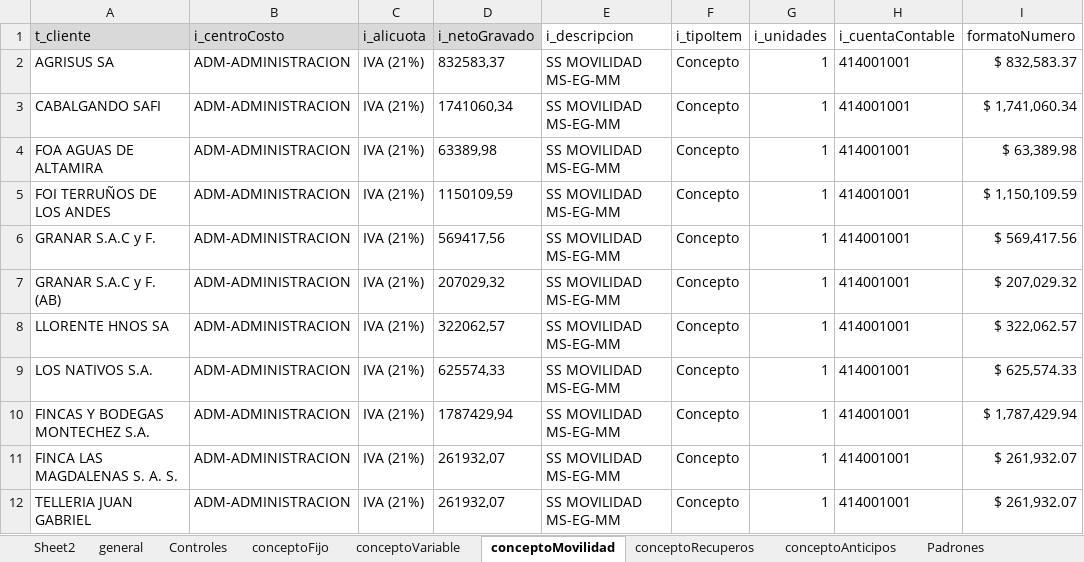
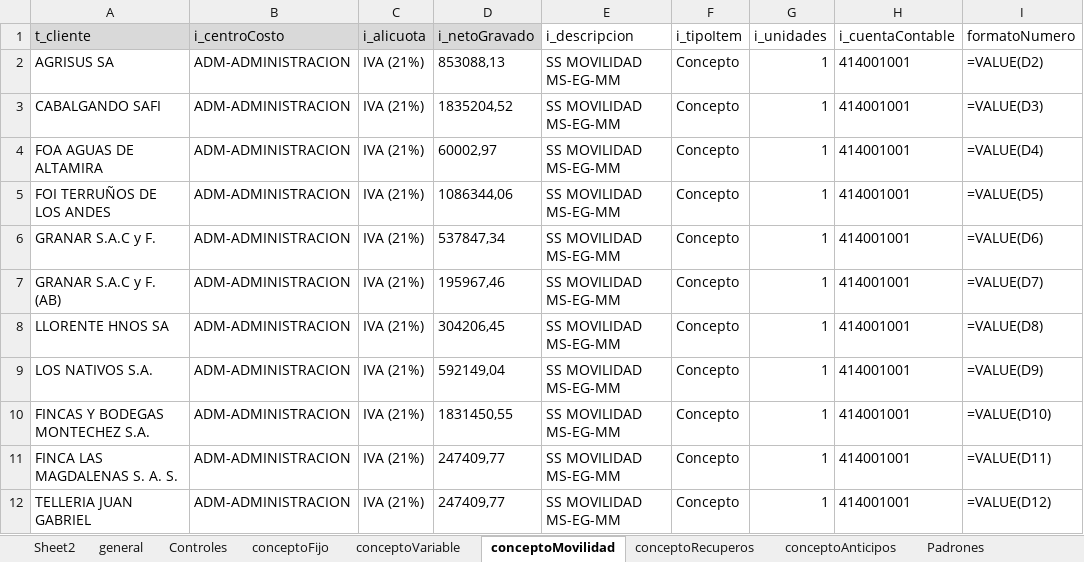
Before and after one commit to paalanis/albor, an Excel workbook: DataTables/FACTURACION/EmitirFacturaSacsa.xlsx, sheet conceptoMovilidad, drawn as a sheet; values as stored, in another font and other column widths than the file's, no borders; formulas without a stored value are shown as written; the diff names each change by its address in the sheet, - before the commit and + after, or states it on an @@ line.

```diff
--- a/DataTables/FACTURACION/EmitirFacturaSacsa.xlsx (sheet conceptoMovilidad)
+++ b/DataTables/FACTURACION/EmitirFacturaSacsa.xlsx (sheet conceptoMovilidad)
-D2 (i_netoGravado): 832583,37
+D2 (i_netoGravado): 853088,13
-I2 (formatoNumero): $ 832,583.37
+I2 (formatoNumero): =VALUE(D2)
-D3 (i_netoGravado): 1741060,34
+D3 (i_netoGravado): 1835204,52
-I3 (formatoNumero): $ 1,741,060.34
+I3 (formatoNumero): =VALUE(D3)
-D4 (i_netoGravado): 63389,98
+D4 (i_netoGravado): 60002,97
-I4 (formatoNumero): $ 63,389.98
+I4 (formatoNumero): =VALUE(D4)
-D5 (i_netoGravado): 1150109,59
+D5 (i_netoGravado): 1086344,06
-I5 (formatoNumero): $ 1,150,109.59
+I5 (formatoNumero): =VALUE(D5)
-D6 (i_netoGravado): 569417,56
+D6 (i_netoGravado): 537847,34
-I6 (formatoNumero): $ 569,417.56
+I6 (formatoNumero): =VALUE(D6)
-D7 (i_netoGravado): 207029,32
+D7 (i_netoGravado): 195967,46
-I7 (formatoNumero): $ 207,029.32
+I7 (formatoNumero): =VALUE(D7)
-D8 (i_netoGravado): 322062,57
+D8 (i_netoGravado): 304206,45
-I8 (formatoNumero): $ 322,062.57
+I8 (formatoNumero): =VALUE(D8)
-D9 (i_netoGravado): 625574,33
+D9 (i_netoGravado): 592149,04
-I9 (formatoNumero): $ 625,574.33
+I9 (formatoNumero): =VALUE(D9)
-D10 (i_netoGravado): 1787429,94
+D10 (i_netoGravado): 1831450,55
-I10 (formatoNumero): $ 1,787,429.94
+I10 (formatoNumero): =VALUE(D10)
-D11:D12 (i_netoGravado): 261932,07
+D11:D12 (i_netoGravado): 247409,77
-I11 (formatoNumero): $ 261,932.07
+I11 (formatoNumero): =VALUE(D11)
-I12 (formatoNumero): $ 261,932.07
+I12 (formatoNumero): =VALUE(D12)
```
Also changed, not shown: sheet Controles, sheet general, sheet conceptoVariable, sheet conceptoFijo, sheet conceptoRecuperos, sheet conceptoAnticipos, DataTables/FACTURACION/EmitirAnticipoSacsa.xlsx, DataTables/FACTURACION/EmitirFacturaFoa.xlsx, 4 other files.
